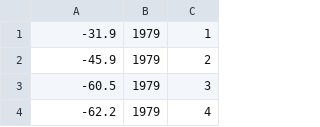
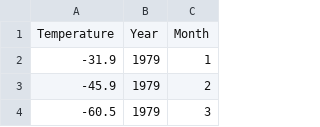
Before and after one commit to DV2018ice/DV2018ice.github.io, a CSV file: data/AntarcticTemp_2.csv, drawn as a sheet; only a part is shown; the shorter side is filled out with more unchanged rows; the diff names each change by its address in the sheet, - before the commit and + after, or states it on an @@ line.

Commit message:
Update AntarcticTemp_2.csv
Ajout du header !

```diff
--- a/data/AntarcticTemp_2.csv
+++ b/data/AntarcticTemp_2.csv
+row 1: Temperature | Year | Month
```
